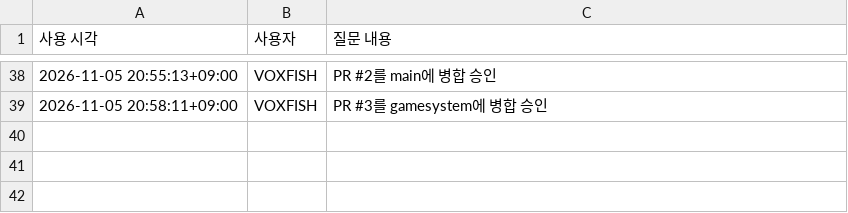
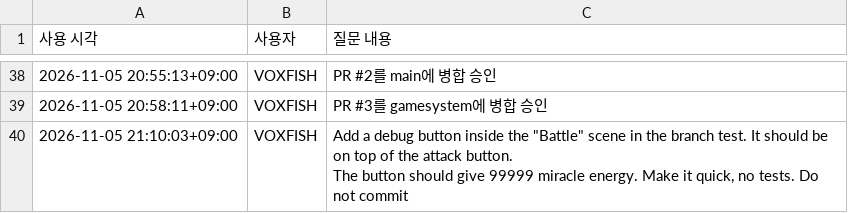
Before and after one commit to VOXFISH/HongikIngan, a CSV file: Docs/ai usage.csv, drawn as a sheet; only a part is shown, gaps mark what is left out; ↵ is a line break in a cell; the diff names each change by its address in the sheet, - before the commit and + after, or states it on an @@ line.

Commit message:
test scene update

```diff
--- a/Docs/ai usage.csv
+++ b/Docs/ai usage.csv
+row 40: 2026-11-05 21:10:03+09:00 | VOXFISH | Add a debug button inside the "Battle" scene in the branch test. It should be on top of the attack button. ↵ The button should give 99999 miracle energy. Make it quick, no tests. Do not commit
```
Also changed, not shown: 5 other files.
